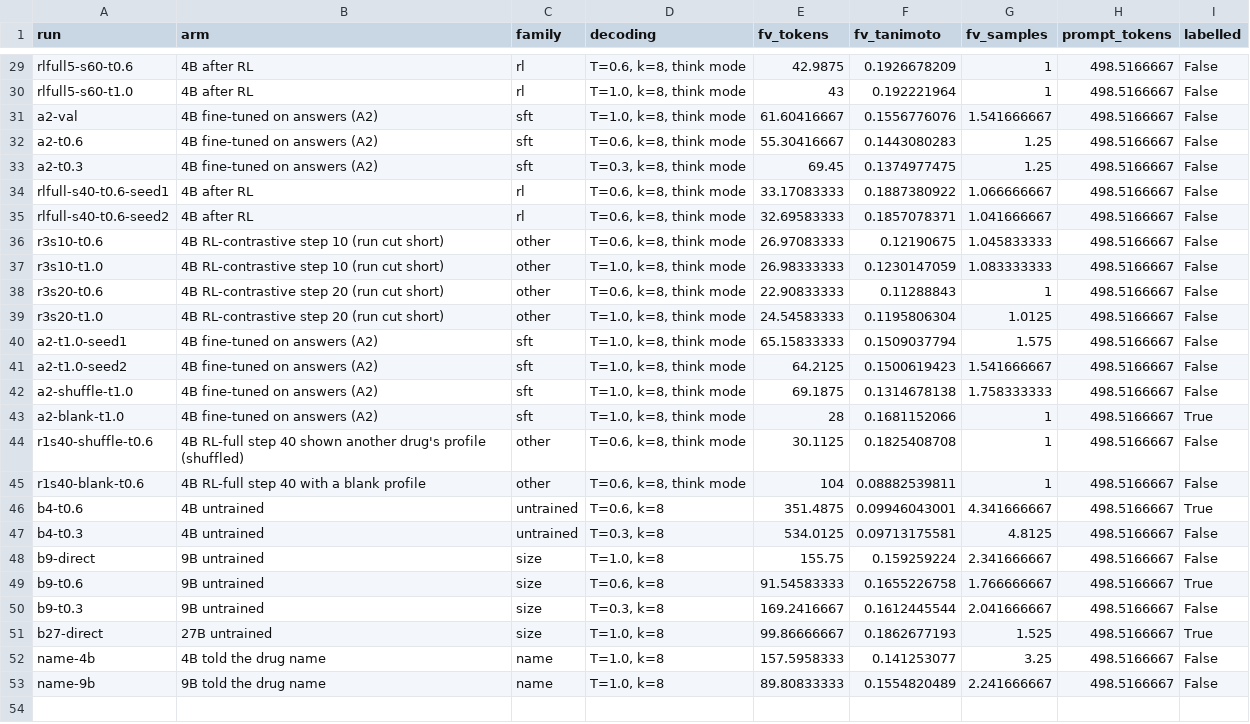
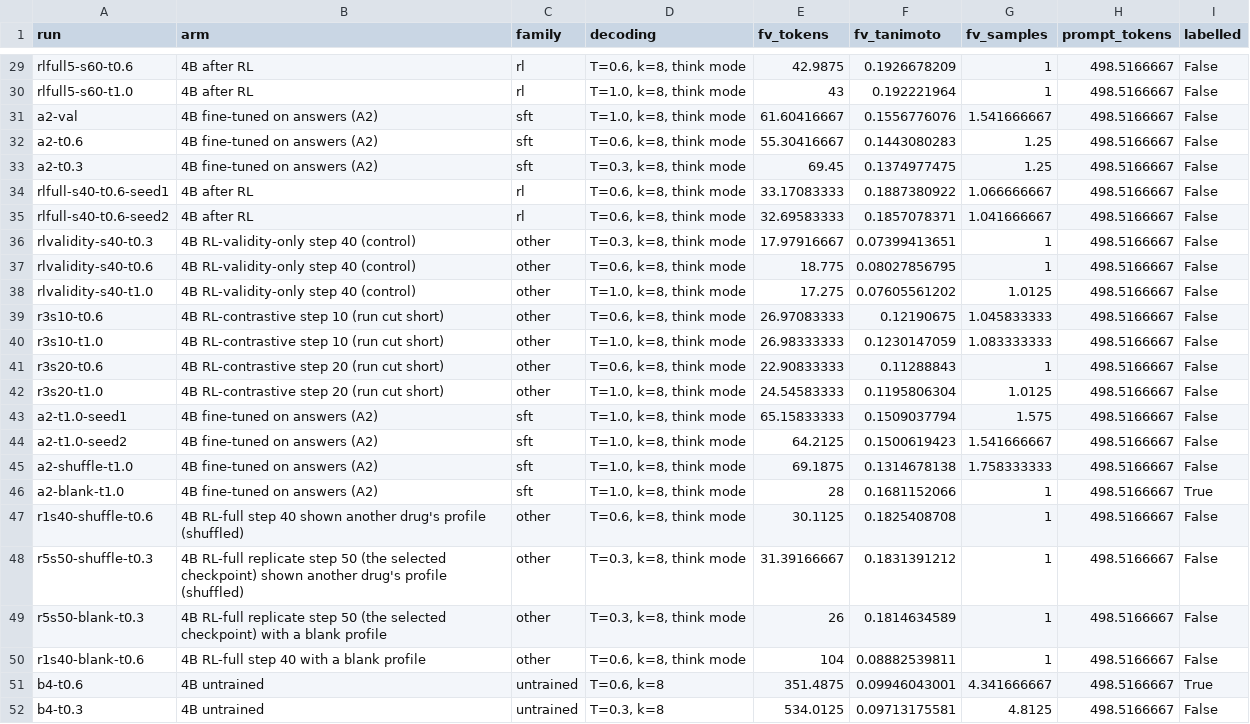
Before and after one commit to jnopareboateng/rl-exp, a CSV file: results/figures/f2_similarity_vs_tokens_val.csv, drawn as a sheet; only a part is shown, gaps mark what is left out; the shorter side is filled out with more unchanged rows; the diff names each change by its address in the sheet, - before the commit and + after, or states it on an @@ line.

```diff
--- a/results/figures/f2_similarity_vs_tokens_val.csv
+++ b/results/figures/f2_similarity_vs_tokens_val.csv
+row 36: rlvalidity-s40-t0.3 | 4B RL-validity-only step 40 (control) | other | T=0.3, k=8, think mode | 17.97916667 | 0.07399413651 | 1 | 498.5166667 | False
+row 37: rlvalidity-s40-t0.6 | 4B RL-validity-only step 40 (control) | other | T=0.6, k=8, think mode | 18.775 | 0.08027856795 | 1 | 498.5166667 | False
+row 38: rlvalidity-s40-t1.0 | 4B RL-validity-only step 40 (control) | other | T=1.0, k=8, think mode | 17.275 | 0.07605561202 | 1.0125 | 498.5166667 | False
+row 48: r5s50-shuffle-t0.3 | 4B RL-full replicate step 50 (the selected checkpoint) shown another drug's profile (shuffled) | other | T=0.3, k=8, think mode | 31.39166667 | 0.1831391212 | 1 | 498.5166667 | False
+row 49: r5s50-blank-t0.3 | 4B RL-full replicate step 50 (the selected checkpoint) with a blank profile | other | T=0.3, k=8, think mode | 26 | 0.1814634589 | 1 | 498.5166667 | False
```
Also changed, not shown: results/figures/f4_lift_vs_similarity_val.csv, results/figures/table_val.csv, 10 other files.
